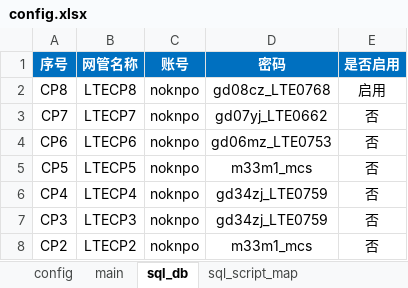
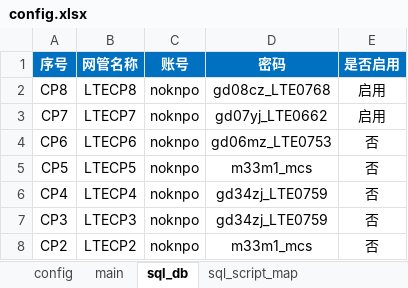
Before and after one commit to lxuteng/Nokia_AutoMonitor, an Excel workbook: Nokia_AutoMonitor_hour/_config/config.xlsx, sheet sql_db, drawn as a sheet; values as stored, in another font and other column widths than the file's, no borders; the diff names each change by its address in the sheet, - before the commit and + after, or states it on an @@ line.

```diff
--- a/Nokia_AutoMonitor_hour/_config/config.xlsx (sheet sql_db)
+++ b/Nokia_AutoMonitor_hour/_config/config.xlsx (sheet sql_db)
-E3 (是否启用): 否
+E3 (是否启用): 启用
```
Also changed, not shown: sheet sql_script_map_local, sheet main, 1 other file.
